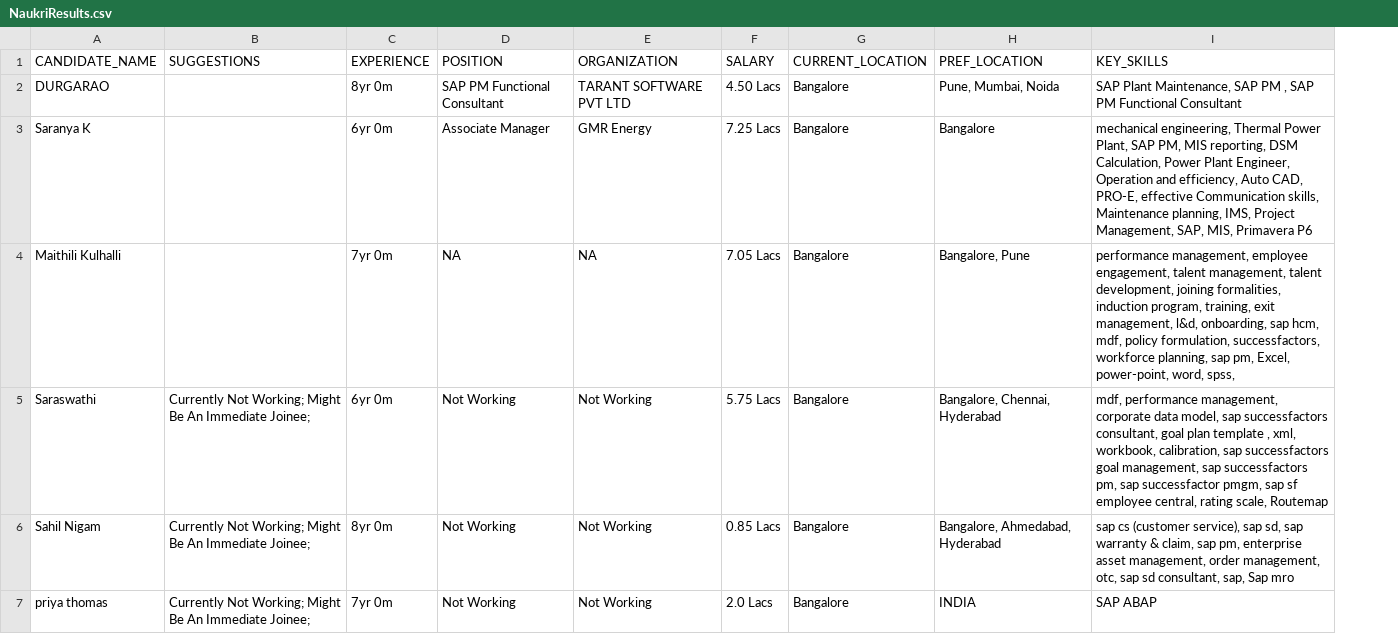
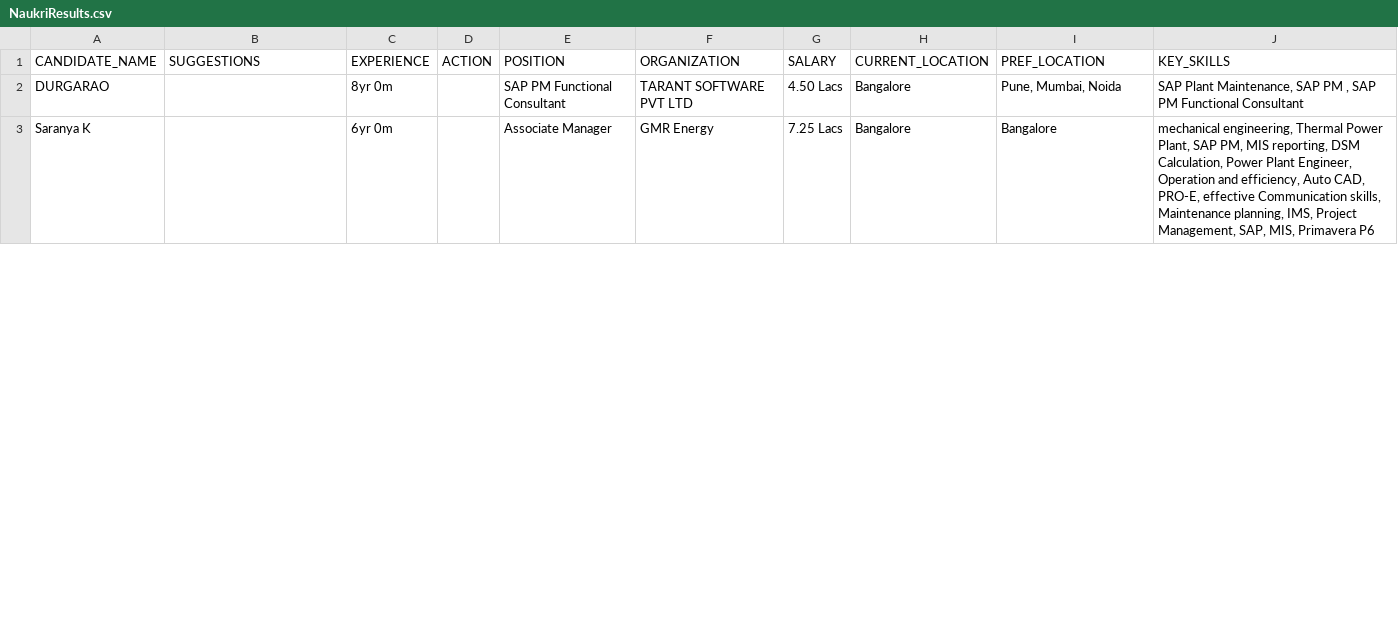
Before and after one commit to sunsiva/RPA-UiPath, a CSV file: Naukri/Results/NaukriResults.csv, drawn as a sheet; only a part is shown; removed rows and columns are numbered as before the commit, all else as after; the diff covers the shown part only; the diff names each change by its address in the sheet, - before the commit and + after, or states it on an @@ line.

Commit message:
Added new column for Action in the Excel

```diff
--- a/Naukri/Results/NaukriResults.csv
+++ b/Naukri/Results/NaukriResults.csv
+column D (ACTION), empty
-row 4: Maithili Kulhalli |  | 7yr 0m | NA | NA | 7.05 Lacs | Bangalore | Bangalore, Pune | performance management, employee engagement, talent management, talent development, joining formalities, induction program, training, exit management, l&d, onboarding, sap hcm, mdf, policy formulation, successfactors, workforce planning, sap pm, Excel, power-point, word, spss,
-row 5: Saraswathi | Currently Not Working; Might Be An Immediate Joinee; | 6yr 0m | Not Working | Not Working | 5.75 Lacs | Bangalore | Bangalore, Chennai, Hyderabad | mdf, performance management, corporate data model, sap successfactors consultant, goal plan template , xml, workbook, calibration, sap successfactors goal management, sap successfactors pm, sap successfactor pmgm, sap sf employee central, rating scale, Routemap
-row 6: Sahil Nigam | Currently Not Working; Might Be An Immediate Joinee; | 8yr 0m | Not Working | Not Working | 0.85 Lacs | Bangalore | Bangalore, Ahmedabad, Hyderabad | sap cs (customer service), sap sd, sap warranty & claim, sap pm, enterprise asset management, order management, otc, sap sd consultant, sap, Sap mro
-row 7: priya thomas | Currently Not Working; Might Be An Immediate Joinee; | 7yr 0m | Not Working | Not Working | 2.0 Lacs | Bangalore | INDIA | SAP ABAP
```
Also changed, not shown: 11 added rows and 7 removed rows elsewhere in this file, Naukri/Results/NaukriProfiles.csv, 10 other files.
